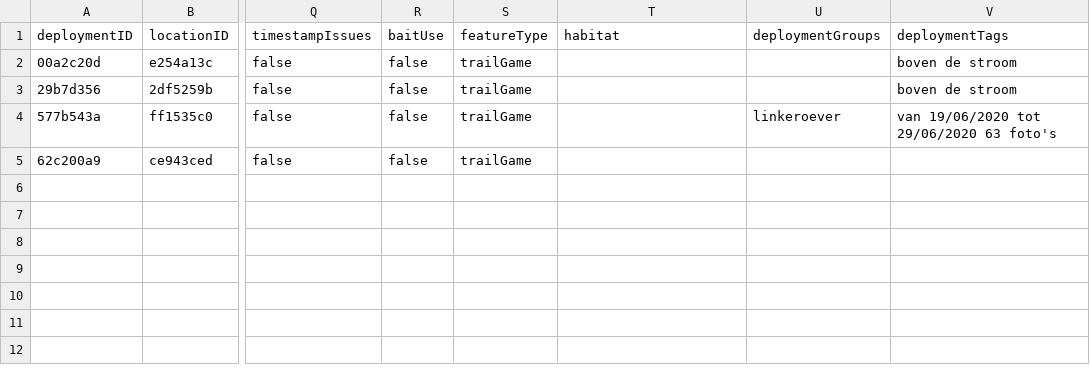
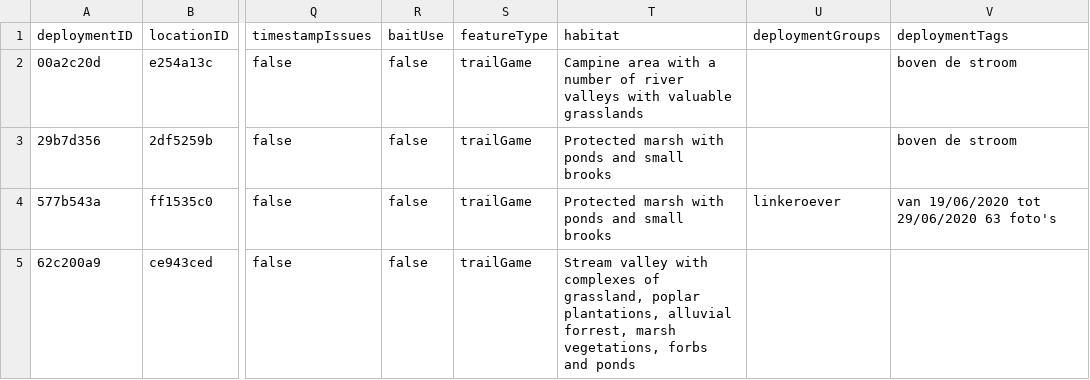
Before and after one commit to tdwg/camtrap-dp, a CSV file: example/deployments.csv, drawn as a sheet; only a part is shown, gaps mark what is left out; the diff names each change by its address in the sheet, - before the commit and + after, or states it on an @@ line.

Commit message:
Add habitat
Habitat is derived from the location descriptions in the MICA project report

Co-Authored-By: EmmaCartuyvels1 <44839819+EmmaCartuyvels1@users.noreply.github.com>

```diff
--- a/example/deployments.csv
+++ b/example/deployments.csv
-T2 (habitat): (empty)
+T2 (habitat): Campine area with a number of river valleys with valuable grasslands
-T3:T4 (habitat): (empty)
+T3:T4 (habitat): Protected marsh with ponds and small brooks
-T5 (habitat): (empty)
+T5 (habitat): Stream valley with complexes of grassland, poplar plantations, alluvial forrest, marsh vegetations, forbs and ponds
```
